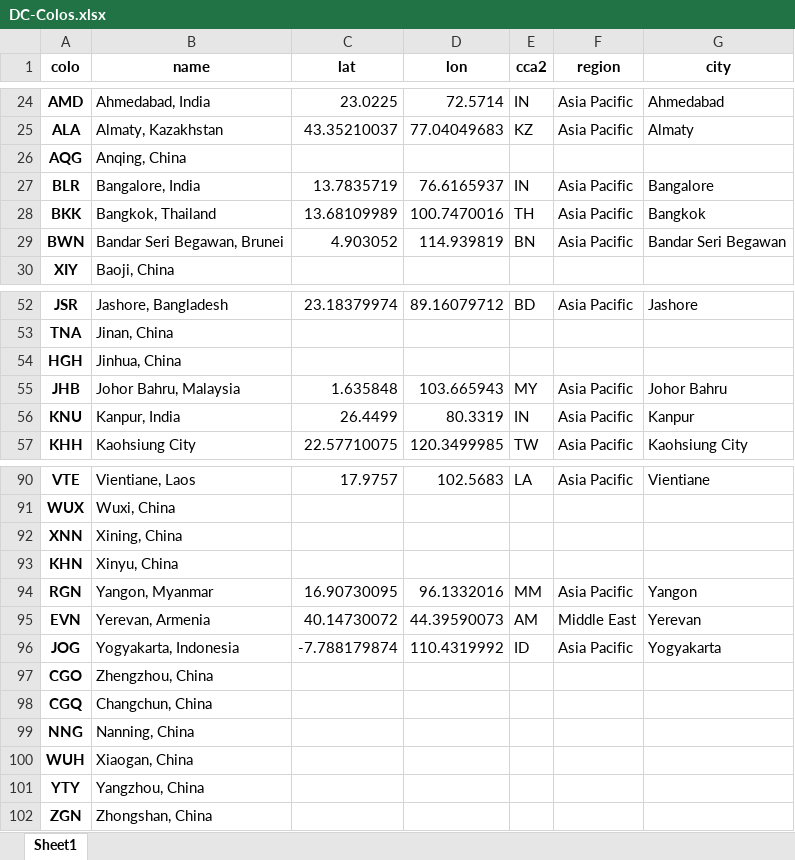
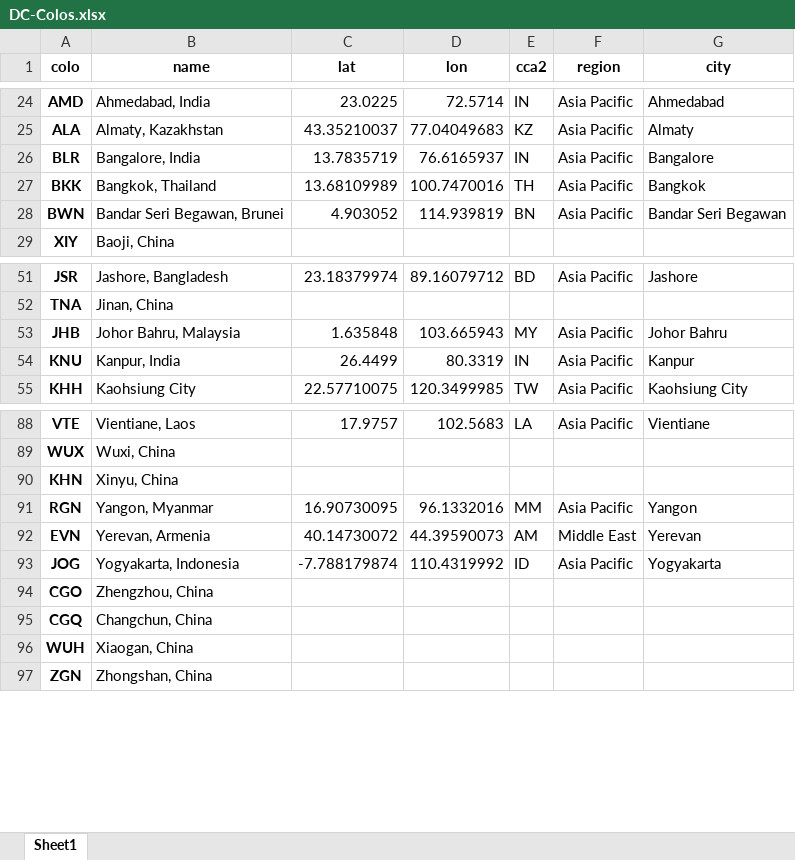
Before and after one commit to Netrvin/cloudflare-colo-list, an Excel workbook: DC-Colos.xlsx, sheet Sheet1, drawn as a sheet; only a part is shown, gaps mark what is left out; values as stored, in another font and other column widths than the file's, no borders; the diff names each change by its address in the sheet, - before the commit and + after, or states it on an @@ line.

```diff
--- a/DC-Colos.xlsx (sheet Sheet1)
+++ b/DC-Colos.xlsx (sheet Sheet1)
-row 26: AQG | Anqing, China
-row 54: HGH | Jinhua, China
-row 92: XNN | Xining, China
-row 99: NNG | Nanning, China
-row 101: YTY | Yangzhou, China
```
Also changed, not shown: 2 other files.
